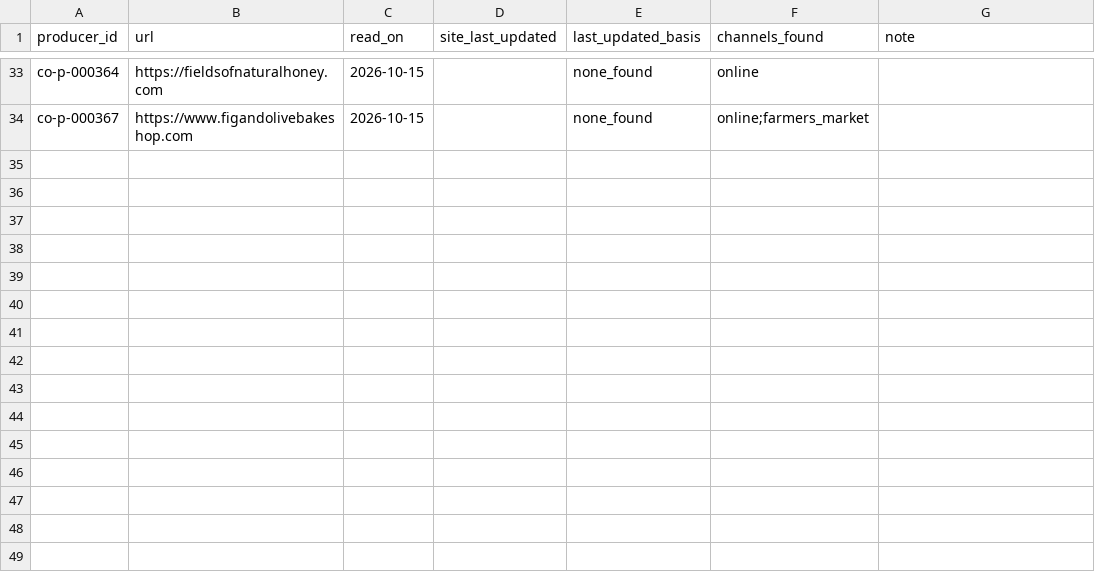
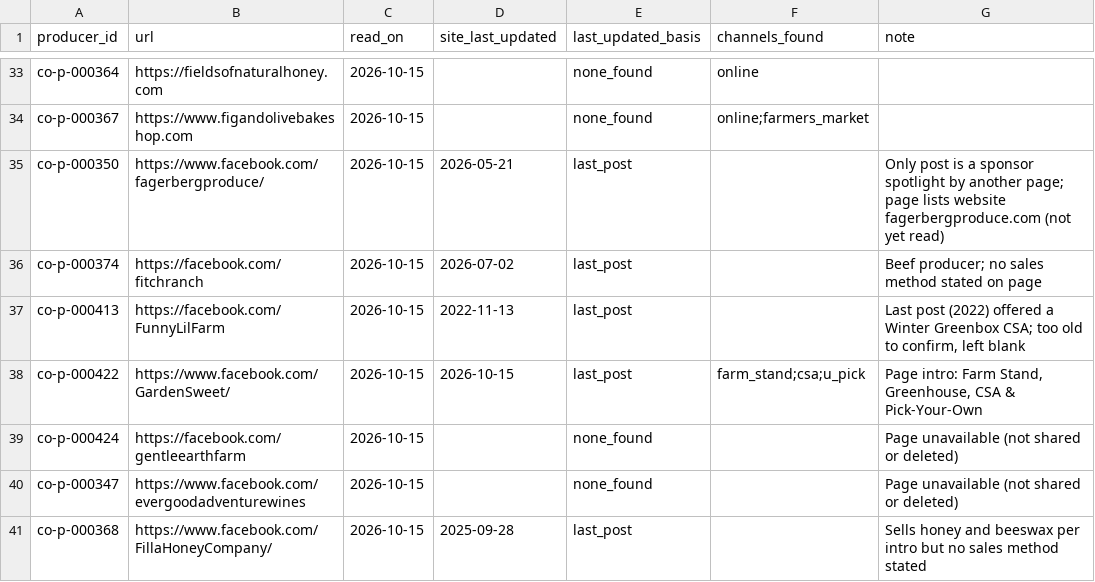
Before and after one commit to open-food-web/colorado-open-food-web, a CSV file: inputs/enrichment/site_reads_batch_04.csv, drawn as a sheet; only a part is shown, gaps mark what is left out; the diff names each change by its address in the sheet, - before the commit and + after, or states it on an @@ line.

```diff
--- a/inputs/enrichment/site_reads_batch_04.csv
+++ b/inputs/enrichment/site_reads_batch_04.csv
+row 35: co-p-000350 | https://www.facebook.com/fagerbergproduce/ | 2026-10-15 | 2026-05-21 | last_post |  | Only post is a sponsor spotlight by another page; page lists website fagerbergproduce.com (not yet read)
+row 36: co-p-000374 | https://facebook.com/fitchranch | 2026-10-15 | 2026-07-02 | last_post |  | Beef producer; no sales method stated on page
+row 37: co-p-000413 | https://facebook.com/FunnyLilFarm | 2026-10-15 | 2022-11-13 | last_post |  | Last post (2022) offered a Winter Greenbox CSA; too old to confirm, left blank
+row 38: co-p-000422 | https://www.facebook.com/GardenSweet/ | 2026-10-15 | 2026-10-15 | last_post | farm_stand;csa;u_pick | Page intro: Farm Stand, Greenhouse, CSA & Pick-Your-Own
+row 39: co-p-000424 | https://facebook.com/gentleearthfarm | 2026-10-15 |  | none_found |  | Page unavailable (not shared or deleted)
+row 40: co-p-000347 | https://www.facebook.com/evergoodadventurewines | 2026-10-15 |  | none_found |  | Page unavailable (not shared or deleted)
+row 41: co-p-000368 | https://www.facebook.com/FillaHoneyCompany/ | 2026-10-15 | 2025-09-28 | last_post |  | Sells honey and beeswax per intro but no sales method stated
```
Also changed, not shown: inputs/enrichment/channels_batch_04.csv.
